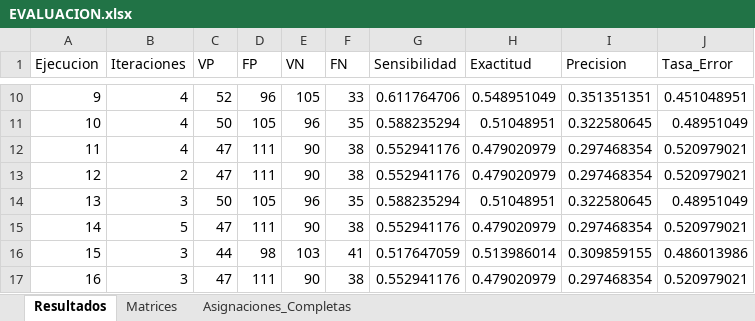
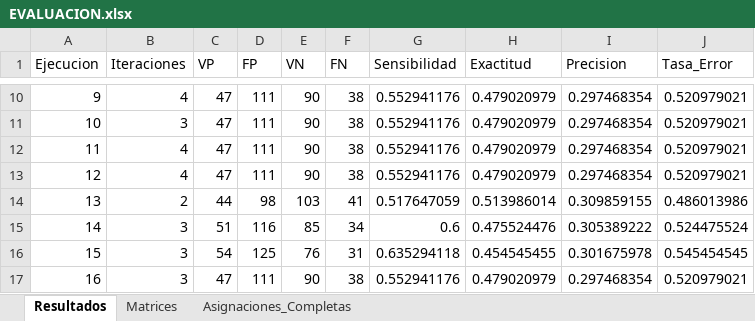
Before and after one commit to KarlaFR05/k-means, an Excel workbook: EVALUACION.xlsx, sheet Resultados, drawn as a sheet; only a part is shown, gaps mark what is left out; values as stored, in another font and other column widths than the file's, no borders; removed rows and columns are numbered as before the commit, all else as after; the diff covers the shown part only; the diff names each change by its address in the sheet, - before the commit and + after, or states it on an @@ line.

```diff
--- a/EVALUACION.xlsx (sheet Resultados)
+++ b/EVALUACION.xlsx (sheet Resultados)
-C10 (VP): 52
+C10 (VP): 47
-D10 (FP): 96
+D10 (FP): 111
-E10 (VN): 105
+E10 (VN): 90
-F10 (FN): 33
+F10 (FN): 38
-G10 (Sensibilidad): 0.611764706
+G10 (Sensibilidad): 0.552941176
-H10 (Exactitud): 0.548951049
+H10 (Exactitud): 0.479020979
-I10 (Precision): 0.351351351
+I10 (Precision): 0.297468354
-J10 (Tasa_Error): 0.451048951
+J10 (Tasa_Error): 0.520979021
-B11 (Iteraciones): 4
+B11 (Iteraciones): 3
-C11 (VP): 50
+C11 (VP): 47
-D11 (FP): 105
+D11 (FP): 111
-E11 (VN): 96
+E11 (VN): 90
-F11 (FN): 35
+F11 (FN): 38
-G11 (Sensibilidad): 0.588235294
+G11 (Sensibilidad): 0.552941176
-H11 (Exactitud): 0.51048951
+H11 (Exactitud): 0.479020979
-I11 (Precision): 0.322580645
+I11 (Precision): 0.297468354
-J11 (Tasa_Error): 0.48951049
+J11 (Tasa_Error): 0.520979021
-B13 (Iteraciones): 2
+B13 (Iteraciones): 4
-row 14: 13 | 3 | 50 | 105 | 96 | 35 | 0.588235294 | 0.51048951 | 0.322580645 | 0.48951049
-row 15: 14 | 5 | 47 | 111 | 90 | 38 | 0.552941176 | 0.479020979 | 0.297468354 | 0.520979021
-A14 (Ejecucion): 15
+A14 (Ejecucion): 13
-B14 (Iteraciones): 3
+B14 (Iteraciones): 2
+row 15: 14 | 3 | 51 | 116 | 85 | 34 | 0.6 | 0.475524476 | 0.305389222 | 0.524475524
+row 16: 15 | 3 | 54 | 125 | 76 | 31 | 0.635294118 | 0.454545455 | 0.301675978 | 0.545454545
```
Also changed, not shown: 1 added row, 1 removed row and 62 edited cells elsewhere in this sheet, sheet Asignaciones_Completas, sheet Matrices, 1 other file.
